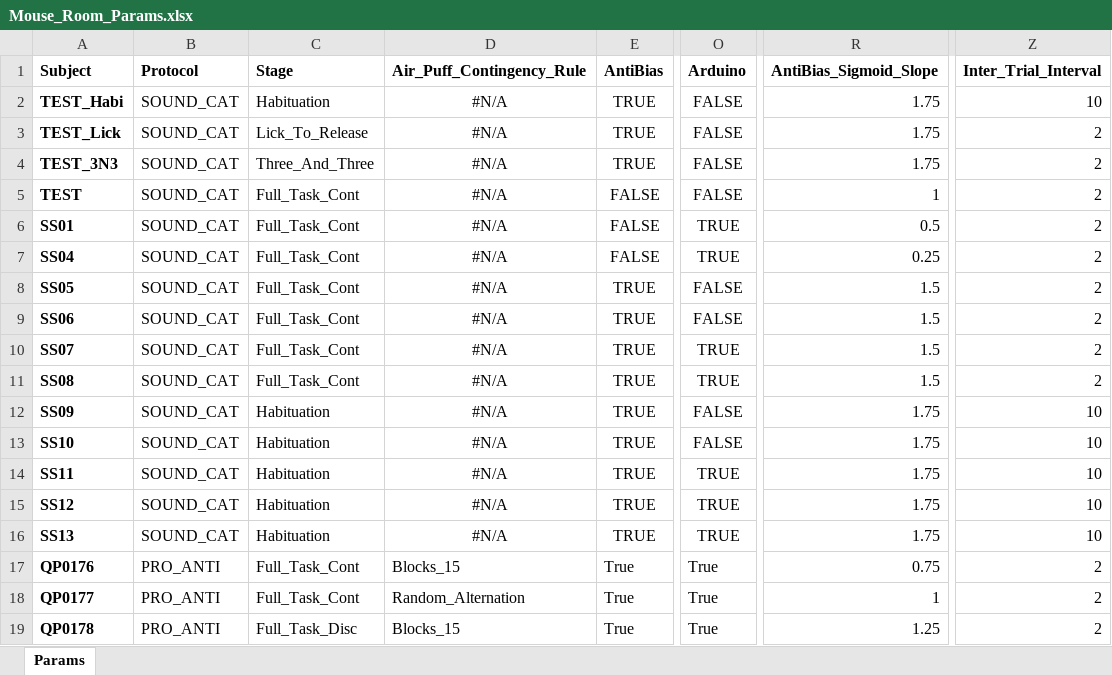
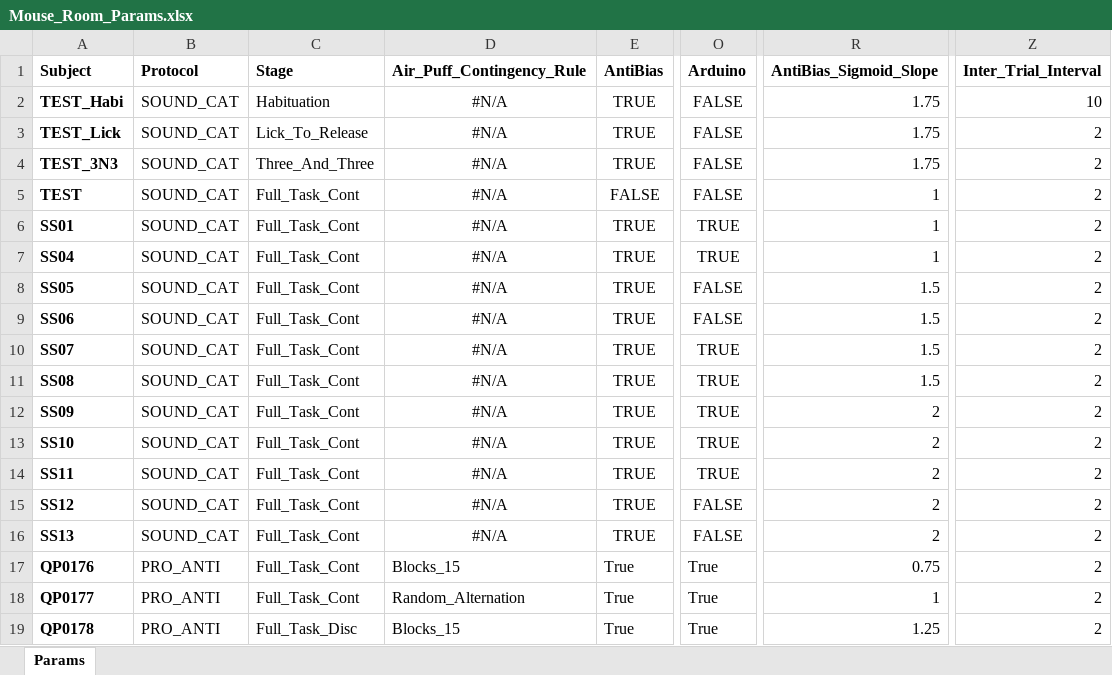
Before and after one commit to serkanshentyurk/behaviour_rig, an Excel workbook: Params/Mouse_Room_Params.xlsx, sheet Params, drawn as a sheet; only a part is shown, gaps mark what is left out; values as stored, in another font and other column widths than the file's, no borders; the diff names each change by its address in the sheet, - before the commit and + after, or states it on an @@ line.

Commit message:
mouse params updated

```diff
--- a/Params/Mouse_Room_Params.xlsx (sheet Params)
+++ b/Params/Mouse_Room_Params.xlsx (sheet Params)
-E6:E7 (AntiBias): FALSE
+E6:E7 (AntiBias): TRUE
-R6 (AntiBias_Sigmoid_Slope): 0.5
+R6 (AntiBias_Sigmoid_Slope): 1
-R7 (AntiBias_Sigmoid_Slope): 0.25
+R7 (AntiBias_Sigmoid_Slope): 1
-C12:C16 (Stage): Habituation
+C12:C16 (Stage): Full_Task_Cont
-O12:O13 (Arduino): FALSE
+O12:O13 (Arduino): TRUE
-R12:R16 (AntiBias_Sigmoid_Slope): 1.75
+R12:R16 (AntiBias_Sigmoid_Slope): 2
-Z12:Z16 (Inter_Trial_Interval): 10
+Z12:Z16 (Inter_Trial_Interval): 2
-O15:O16 (Arduino): TRUE
+O15:O16 (Arduino): FALSE
```
